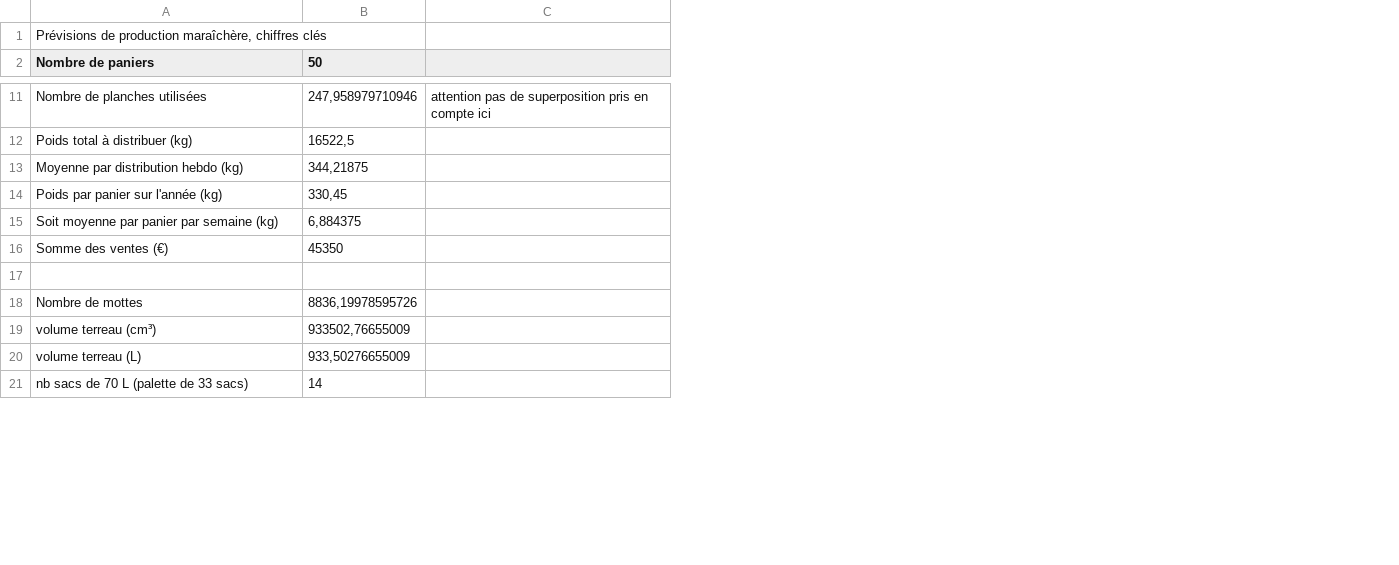
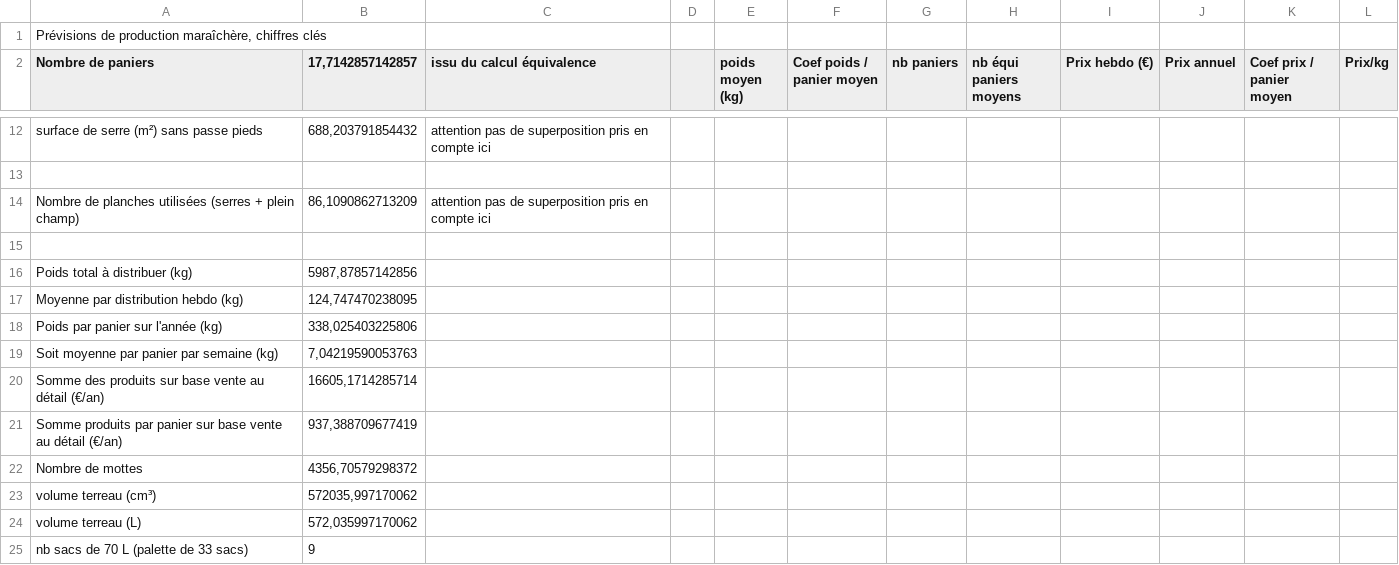
Before and after one commit to vgaz/test3, a CSV file: inputs/chiffres clés.csv, drawn as a sheet; only a part is shown, gaps mark what is left out; removed rows and columns are numbered as before the commit, all else as after; the diff covers the shown part only; the diff names each change by its address in the sheet, - before the commit and + after, or states it on an @@ line.

```diff
--- a/inputs/chiffres clés.csv
+++ b/inputs/chiffres clés.csv
-column B (50), rows 11-21: 247,958979710946 | 16522,5 | 344,21875 | 330,45 | 6,884375 | 45350 |  | 8836,19978595726 | 933502,76655009 | 933,50276655009 | 14
+column B (17,7142857142857), row 14: 86,1090862713209; rows 16-25: 5987,87857142856 | 124,747470238095 | 338,025403225806 | 7,04219590053763 | 16605,1714285714 | 937,388709677419 | 4356,70579298372 | 572035,997170062 | 572,035997170062 | 9
+column D, empty
+column E (poids moyen (kg)), empty
+column F (Coef poids / panier moyen), empty
+column G (nb paniers), empty
+column H (nb équi paniers moyens), empty
+column I (Prix hebdo (€)), empty
+column J (Prix annuel), empty
+column K (Coef prix / panier moyen), empty
+column L (Prix/kg), empty
-C2: (empty)
+C2: issu du calcul équivalence
+row 12: surface de serre (m²) sans passe pieds | 688,203791854432 | attention pas de superposition pris en compte ici
+row 13: (empty)
-A14 (Nombre de paniers): Nombre de planches utilisées
+A14 (Nombre de paniers): Nombre de planches utilisées (serres + plein champ)
+row 15: (empty)
-A20 (Nombre de paniers): Somme des ventes (€)
+A20 (Nombre de paniers): Somme des produits sur base vente au détail (€/an)
-row 21: (empty)
+row 21: Somme produits par panier sur base vente au détail (€/an) | 937,388709677419
```
Also changed, not shown: 2 added rows and 5 edited cells elsewhere in this file, inputs/Cde graines.csv, inputs/Planches.csv, 6 other files.
